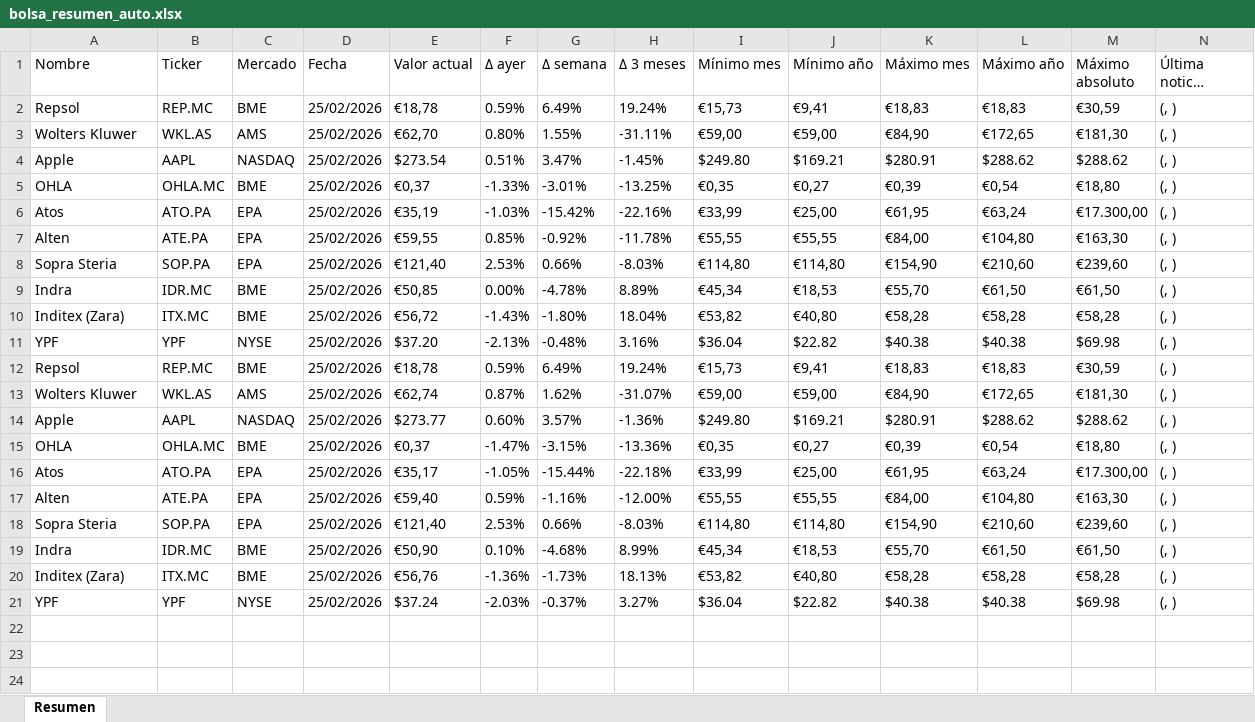
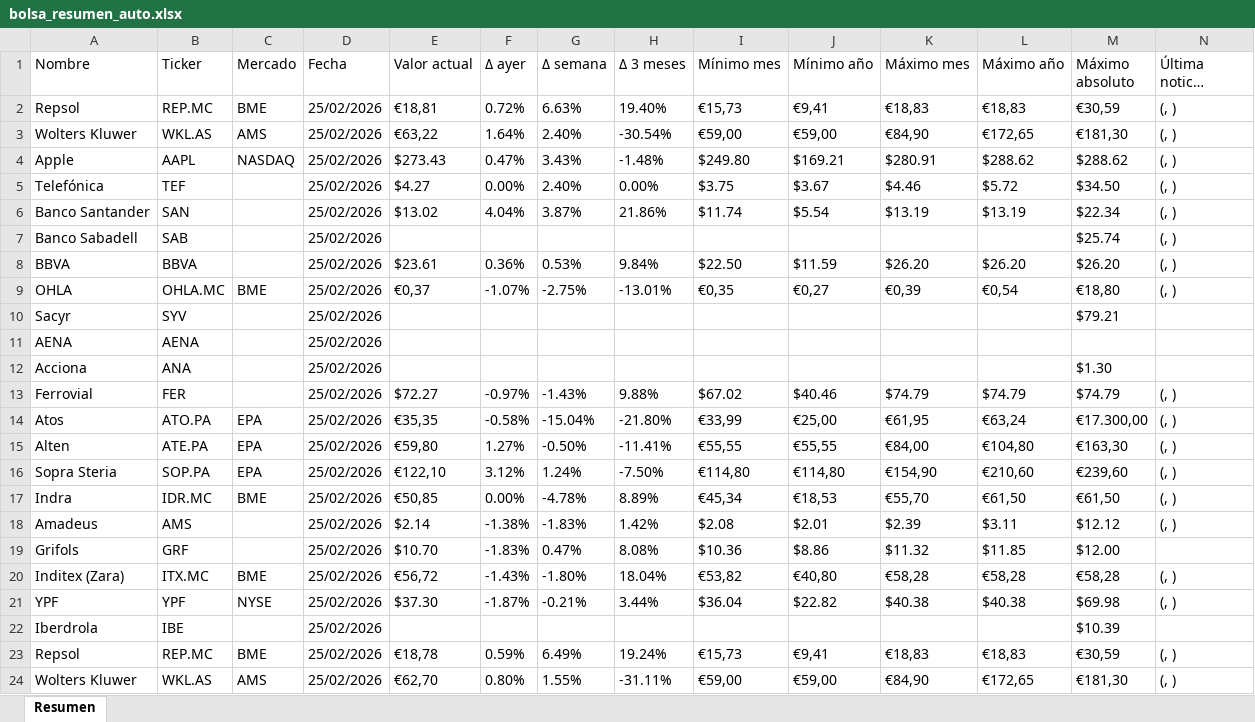
Before and after one commit to memmaker650/BolsaPy, an Excel workbook: bolsa_resumen_auto.xlsx, sheet Resumen, drawn as a sheet; only a part is shown; the shorter side is filled out with more unchanged rows; long unchanged cells end in …; values as stored, in another font and other column widths than the file's, no borders; the diff names each change by its address in the sheet, - before the commit and + after, or states it on an @@ line.

Commit message:
Añadidos nuevos tickers. Creo que falta mejorarlos porque de algunos no encuentra información

```diff
--- a/bolsa_resumen_auto.xlsx (sheet Resumen)
+++ b/bolsa_resumen_auto.xlsx (sheet Resumen)
+row 2: Repsol | REP.MC | BME | 25/02/2026 | €18,81 | 0.72% | 6.63% | 19.40% | €15,73 | €9,41 | €18,83 | €18,83 | €30,59 | (, )
+row 3: Wolters Kluwer | WKL.AS | AMS | 25/02/2026 | €63,22 | 1.64% | 2.40% | -30.54% | €59,00 | €59,00 | €84,90 | €172,65 | €181,30 | (, )
+row 4: Apple | AAPL | NASDAQ | 25/02/2026 | $273.43 | 0.47% | 3.43% | -1.48% | $249.80 | $169.21 | $280.91 | $288.62 | $288.62 | (, )
+row 5: Telefónica | TEF |  | 25/02/2026 | $4.27 | 0.00% | 2.40% | 0.00% | $3.75 | $3.67 | $4.46 | $5.72 | $34.50 | (, )
+row 6: Banco Santander | SAN |  | 25/02/2026 | $13.02 | 4.04% | 3.87% | 21.86% | $11.74 | $5.54 | $13.19 | $13.19 | $22.34 | (, )
+row 7: Banco Sabadell | SAB |  | 25/02/2026 |  |  |  |  |  |  |  |  | $25.74 | (, )
+row 8: BBVA | BBVA |  | 25/02/2026 | $23.61 | 0.36% | 0.53% | 9.84% | $22.50 | $11.59 | $26.20 | $26.20 | $26.20 | (, )
+row 9: OHLA | OHLA.MC | BME | 25/02/2026 | €0,37 | -1.07% | -2.75% | -13.01% | €0,35 | €0,27 | €0,39 | €0,54 | €18,80 | (, )
+row 10: Sacyr | SYV |  | 25/02/2026 |  |  |  |  |  |  |  |  | $79.21
+row 11: AENA | AENA |  | 25/02/2026
+row 12: Acciona | ANA |  | 25/02/2026 |  |  |  |  |  |  |  |  | $1.30
+row 13: Ferrovial | FER |  | 25/02/2026 | $72.27 | -0.97% | -1.43% | 9.88% | $67.02 | $40.46 | $74.79 | $74.79 | $74.79 | (, )
+row 14: Atos | ATO.PA | EPA | 25/02/2026 | €35,35 | -0.58% | -15.04% | -21.80% | €33,99 | €25,00 | €61,95 | €63,24 | €17.300,00 | (, )
+row 15: Alten | ATE.PA | EPA | 25/02/2026 | €59,80 | 1.27% | -0.50% | -11.41% | €55,55 | €55,55 | €84,00 | €104,80 | €163,30 | (, )
+row 16: Sopra Steria | SOP.PA | EPA | 25/02/2026 | €122,10 | 3.12% | 1.24% | -7.50% | €114,80 | €114,80 | €154,90 | €210,60 | €239,60 | (, )
+row 17: Indra | IDR.MC | BME | 25/02/2026 | €50,85 | 0.00% | -4.78% | 8.89% | €45,34 | €18,53 | €55,70 | €61,50 | €61,50 | (, )
+row 18: Amadeus | AMS |  | 25/02/2026 | $2.14 | -1.38% | -1.83% | 1.42% | $2.08 | $2.01 | $2.39 | $3.11 | $12.12 | (, )
+row 19: Grifols | GRF |  | 25/02/2026 | $10.70 | -1.83% | 0.47% | 8.08% | $10.36 | $8.86 | $11.32 | $11.85 | $12.00
+row 20: Inditex (Zara) | ITX.MC | BME | 25/02/2026 | €56,72 | -1.43% | -1.80% | 18.04% | €53,82 | €40,80 | €58,28 | €58,28 | €58,28 | (, )
+row 21: YPF | YPF | NYSE | 25/02/2026 | $37.30 | -1.87% | -0.21% | 3.44% | $36.04 | $22.82 | $40.38 | $40.38 | $69.98 | (, )
+row 22: Iberdrola | IBE |  | 25/02/2026 |  |  |  |  |  |  |  |  | $10.39
```
Also changed, not shown: 1 other file.
